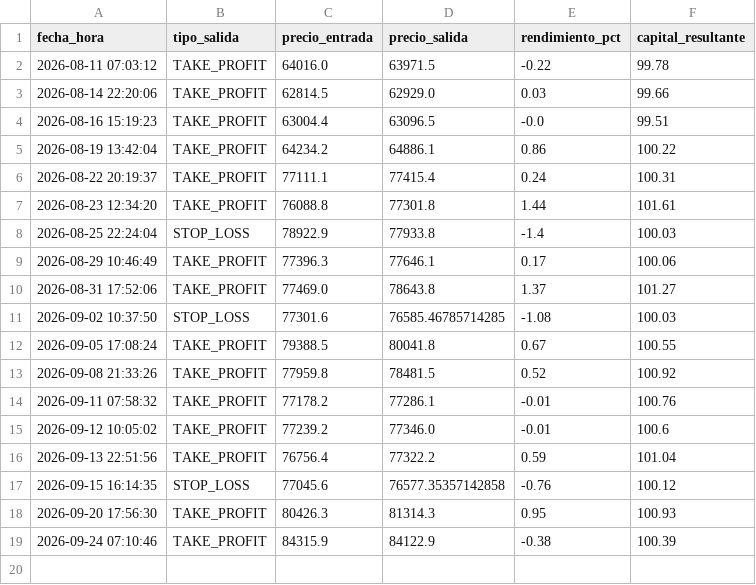
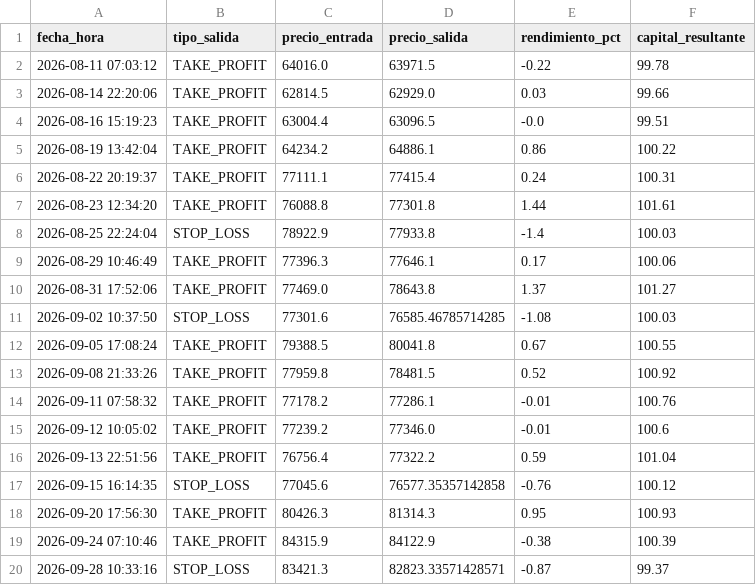
Before and after one commit to juampy1996/trading-bot-btc, a CSV file: historial_trades.csv, drawn as a sheet.

Commit message:
Auto-update estado e historial bot

```diff
--- a/historial_trades.csv
+++ b/historial_trades.csv
@@ -19 +19,2 @@ fecha_hora,tipo_salida,precio_entrada,precio_salida,rendimiento_pct,capital_resu
 2026-09-24 07:10:46,TAKE_PROFIT,84315.9,84122.9,-0.38,100.39
+2026-09-28 10:33:16,STOP_LOSS,83421.3,82823.33571428571,-0.87,99.37
```
Also changed, not shown: 1 other file.
